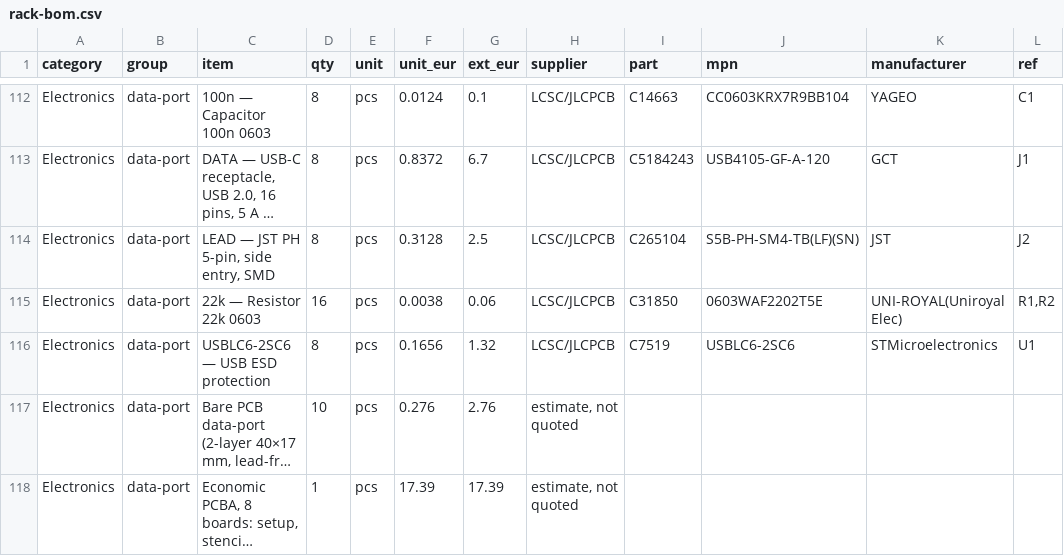
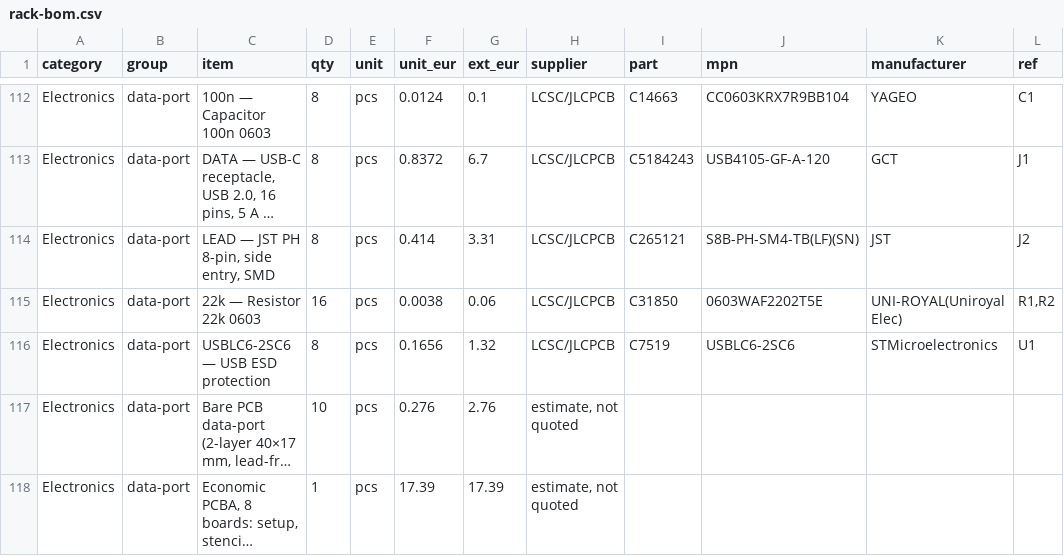
Before and after one commit to kartben/hw-testing-rack, a CSV file: bom/rack-bom.csv, drawn as a sheet; only a part is shown, gaps mark what is left out; long unchanged cells end in …; the diff covers the shown part only; the diff names each change by its address in the sheet, - before the commit and + after, or states it on an @@ line.

```diff
--- a/bom/rack-bom.csv
+++ b/bom/rack-bom.csv
-C114 (item): LEAD — JST PH 5-pin, side entry, SMD
+C114 (item): LEAD — JST PH 8-pin, side entry, SMD
-F114 (unit_eur): 0.3128
+F114 (unit_eur): 0.414
-G114 (ext_eur): 2.5
+G114 (ext_eur): 3.31
-I114 (part): C265104
+I114 (part): C265121
-J114 (mpn): S5B-PH-SM4-TB(LF)(SN)
+J114 (mpn): S8B-PH-SM4-TB(LF)(SN)
```
Also changed, not shown: 1 removed row and 27 edited cells elsewhere in this file, electronics/bay-node/bay-node-bom.csv, electronics/bay-node/fab/bay-node-bom-jlcpcb.csv, 25 other files.
